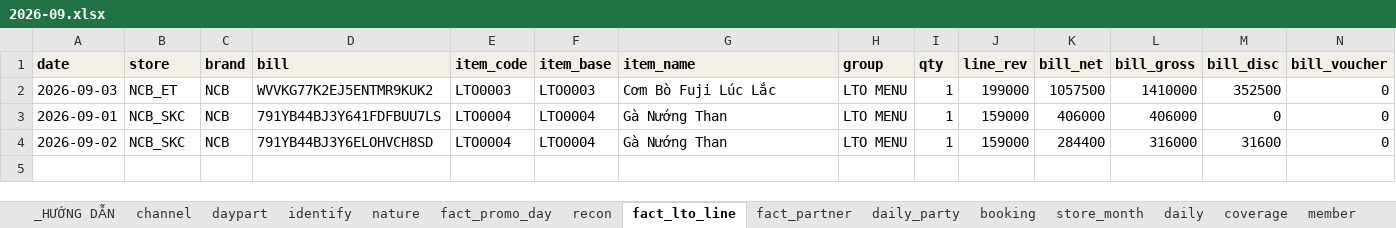
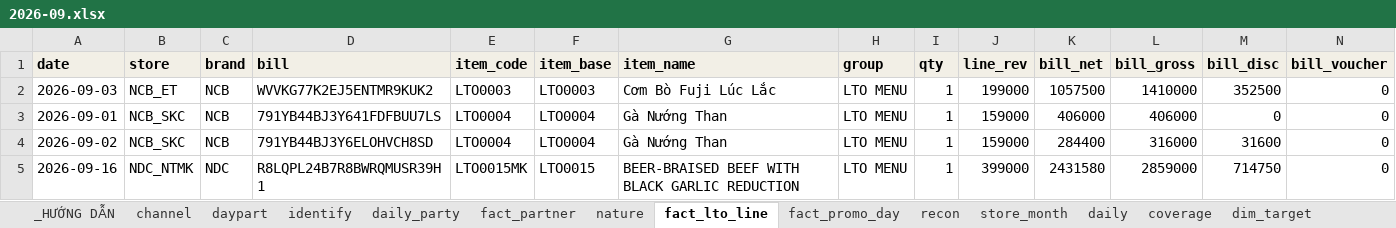
Before and after one commit to atkbluesky/noire-fnb, an Excel workbook: data_input/monthly/2026-09.xlsx, sheet fact_lto_line, drawn as a sheet; only a part is shown; values as stored, in another font and other column widths than the file's, no borders; rows hold the shown columns only; the diff names each change by its address in the sheet, - before the commit and + after, or states it on an @@ line.

```diff
--- a/data_input/monthly/2026-09.xlsx (sheet fact_lto_line)
+++ b/data_input/monthly/2026-09.xlsx (sheet fact_lto_line)
+sheet tab: dim_target
@@ sheet tab order changed: _HƯỚNG DẪN | channel | daypart | identify | daily_party | fact_partner | nature | fact_lto_line | fact_promo_day | recon | store_month | daily | coverage | dim_target @@
+row 5: 2026-09-16 | NDC_NTMK | NDC | R8LQPL24B7R8BWRQMUSR39H1 | LTO0015MK | LTO0015 | BEER-BRAISED BEEF WITH BLACK GARLIC REDUCTION | LTO MENU | 1 | 399000 | 2431580 | 2859000 | 714750 | 0
```
Also changed, not shown: sheet fact_promo_day, sheet daily, sheet booking, sheet daily_party, sheet recon, sheet fact_partner, 8 more sheets, data_input/01_master.xlsx, data_input/02_snapshot.xlsx, 20 other files.
